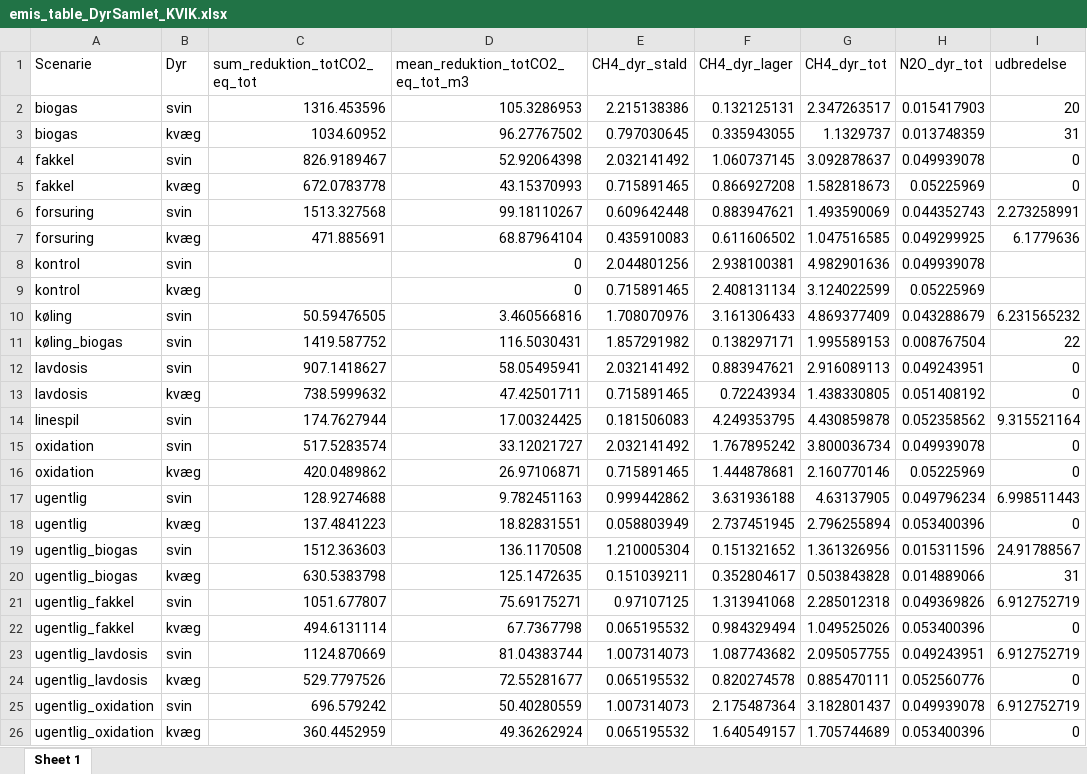
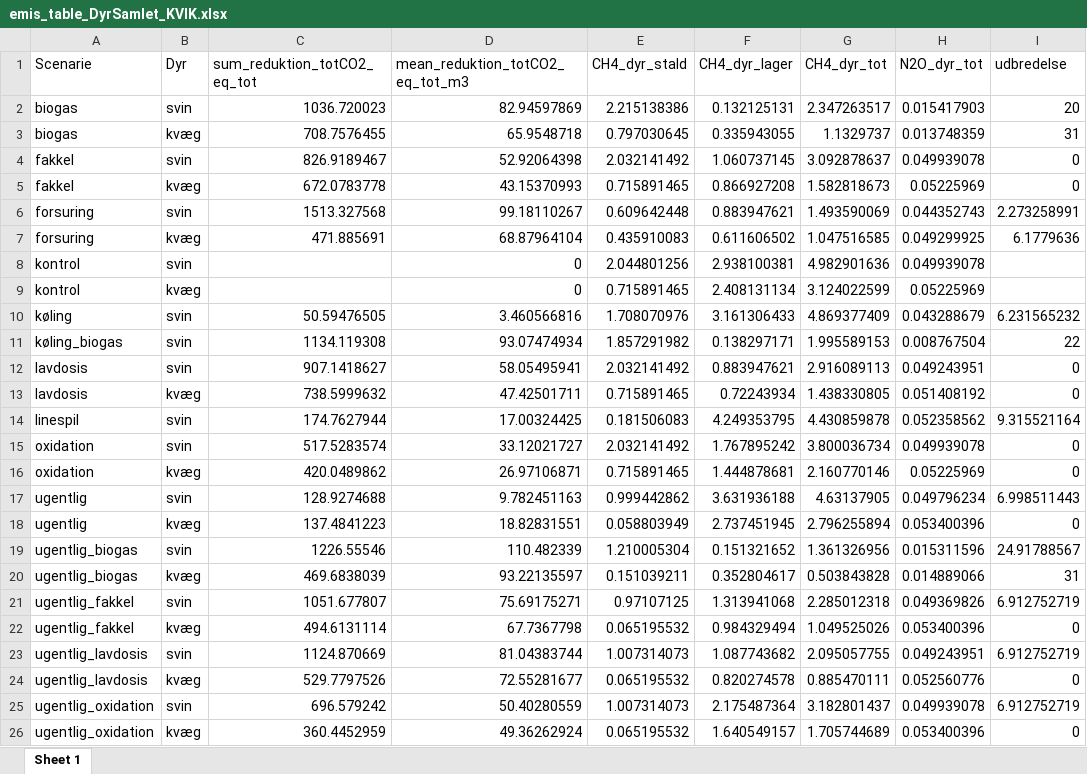
Before and after one commit to AU-BCE-EE/Dalby-2025-KVIK, an Excel workbook: output/emis_table_DyrSamlet_KVIK.xlsx, sheet Sheet 1, drawn as a sheet; only a part is shown; values as stored, in another font and other column widths than the file's, no borders; the diff names each change by its address in the sheet, - before the commit and + after, or states it on an @@ line.

```diff
--- a/output/emis_table_DyrSamlet_KVIK.xlsx (sheet Sheet 1)
+++ b/output/emis_table_DyrSamlet_KVIK.xlsx (sheet Sheet 1)
-C2 (sum_reduktion_totCO2_eq_tot): 1316.453596
+C2 (sum_reduktion_totCO2_eq_tot): 1036.720023
-D2 (mean_reduktion_totCO2_eq_tot_m3): 105.3286953
+D2 (mean_reduktion_totCO2_eq_tot_m3): 82.94597869
-C3 (sum_reduktion_totCO2_eq_tot): 1034.60952
+C3 (sum_reduktion_totCO2_eq_tot): 708.7576455
-D3 (mean_reduktion_totCO2_eq_tot_m3): 96.27767502
+D3 (mean_reduktion_totCO2_eq_tot_m3): 65.9548718
-C11 (sum_reduktion_totCO2_eq_tot): 1419.587752
+C11 (sum_reduktion_totCO2_eq_tot): 1134.119308
-D11 (mean_reduktion_totCO2_eq_tot_m3): 116.5030431
+D11 (mean_reduktion_totCO2_eq_tot_m3): 93.07474934
-C19 (sum_reduktion_totCO2_eq_tot): 1512.363603
+C19 (sum_reduktion_totCO2_eq_tot): 1226.55546
-D19 (mean_reduktion_totCO2_eq_tot_m3): 136.1170508
+D19 (mean_reduktion_totCO2_eq_tot_m3): 110.482339
-C20 (sum_reduktion_totCO2_eq_tot): 630.5383798
+C20 (sum_reduktion_totCO2_eq_tot): 469.6838039
-D20 (mean_reduktion_totCO2_eq_tot_m3): 125.1472635
+D20 (mean_reduktion_totCO2_eq_tot_m3): 93.22135597
```
Also changed, not shown: output/emis_table_KVIK.xlsx, output/udbred_poten_kt_Goedn_år.xlsx, 3 other files.
